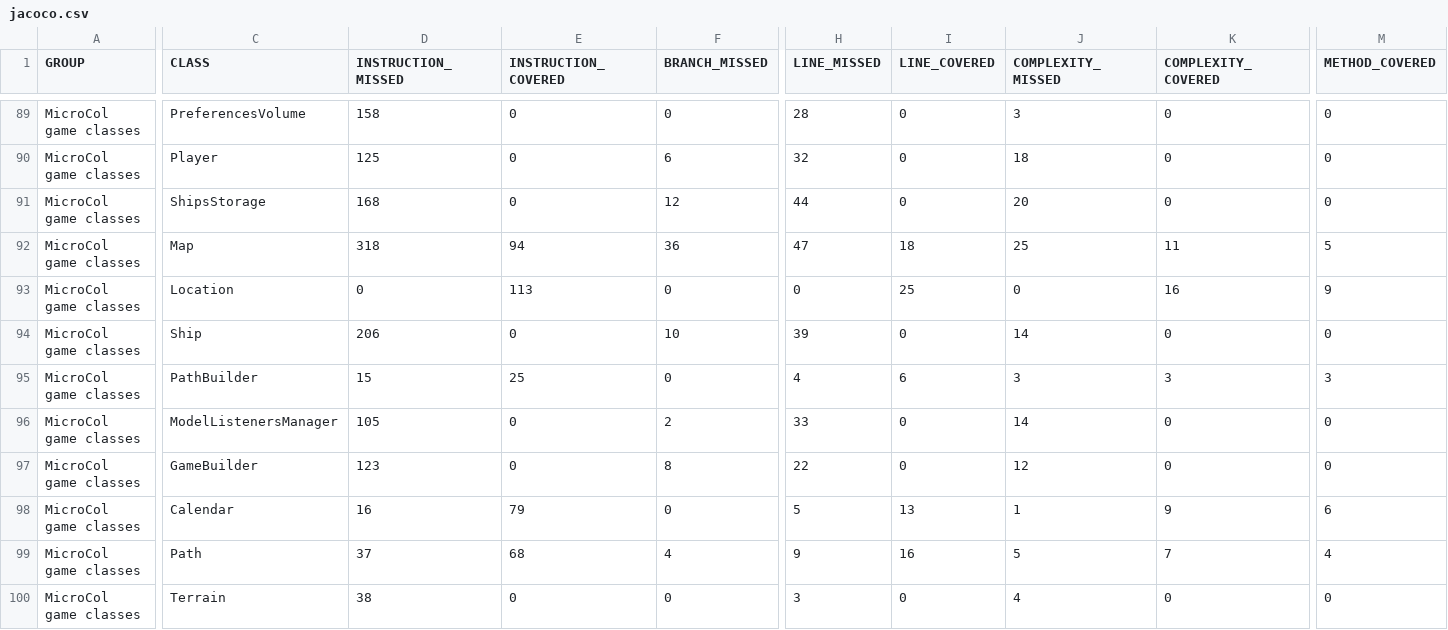
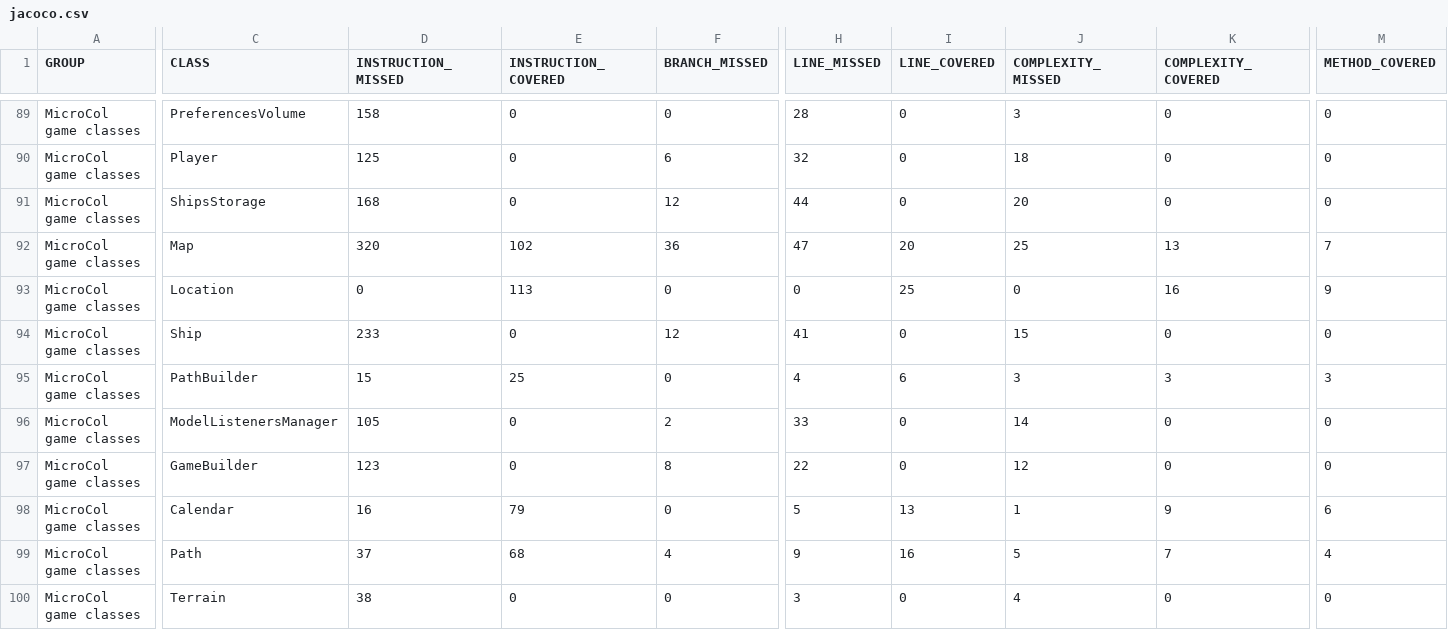
Before and after one commit to jajir/microcol, a CSV file: microcol-game/jacoco/jacoco.csv, drawn as a sheet; only a part is shown, gaps mark what is left out; the diff names each change by its address in the sheet, - before the commit and + after, or states it on an @@ line.

```diff
--- a/microcol-game/jacoco/jacoco.csv
+++ b/microcol-game/jacoco/jacoco.csv
-D92 (INSTRUCTION_MISSED): 318
+D92 (INSTRUCTION_MISSED): 320
-E92 (INSTRUCTION_COVERED): 94
+E92 (INSTRUCTION_COVERED): 102
-I92 (LINE_COVERED): 18
+I92 (LINE_COVERED): 20
-K92 (COMPLEXITY_COVERED): 11
+K92 (COMPLEXITY_COVERED): 13
-M92 (METHOD_COVERED): 5
+M92 (METHOD_COVERED): 7
-D94 (INSTRUCTION_MISSED): 206
+D94 (INSTRUCTION_MISSED): 233
-F94 (BRANCH_MISSED): 10
+F94 (BRANCH_MISSED): 12
-H94 (LINE_MISSED): 39
+H94 (LINE_MISSED): 41
-J94 (COMPLEXITY_MISSED): 14
+J94 (COMPLEXITY_MISSED): 15
```
Also changed, not shown: 9 other files.
